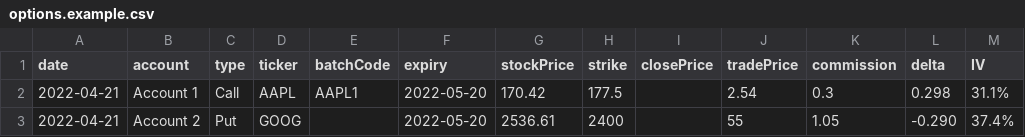
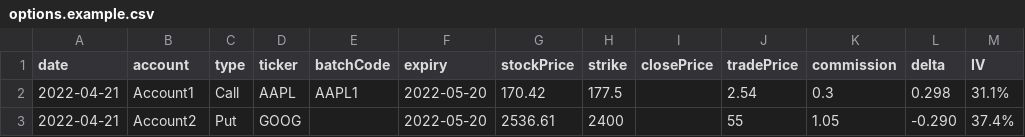
Before and after one commit to jelefra/options-dashboard, a CSV file: data/options.example.csv, drawn as a sheet.

```diff
--- a/data/options.example.csv
+++ b/data/options.example.csv
@@ -1,3 +1,3 @@
 date,account,type,ticker,batchCode,expiry,stockPrice,strike,closePrice,tradePrice,commission,delta,IV
-2022-04-21,Account 1,Call,AAPL,AAPL1,2022-05-20,170.42,177.5,,2.54,0.3,0.298,31.1%
-2022-04-21,Account 2,Put,GOOG,,2022-05-20,2536.61,2400,,55,1.05,-0.290,37.4%
+2022-04-21,Account1,Call,AAPL,AAPL1,2022-05-20,170.42,177.5,,2.54,0.3,0.298,31.1%
+2022-04-21,Account2,Put,GOOG,,2022-05-20,2536.61,2400,,55,1.05,-0.290,37.4%
```
Also changed, not shown: 10 other files.
